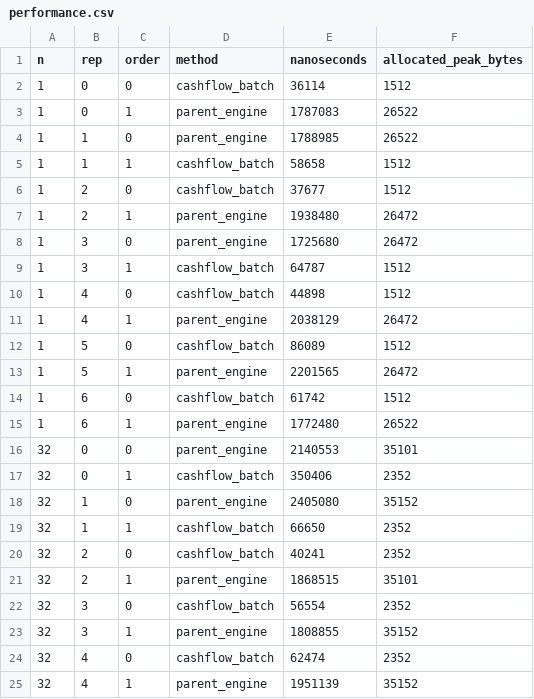
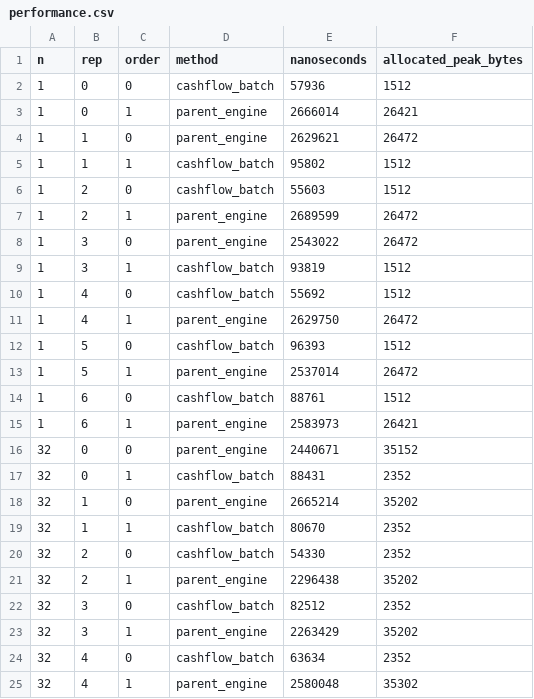
Before and after one commit to Jose85100/Portafolio, a CSV file: 03-financial-risk/01-credit-risk/credit-risk-products/ifrs9-investigacion-cuantitativa/stage3-cash-shortfall-audit/results/performance.csv, drawn as a sheet; only a part is shown; the diff covers the shown part only.

Commit message:
fix(ifrs9): pin historical Stage3 baseline and reconcile current engine with stable arithmetic

```diff
--- a/03-financial-risk/01-credit-risk/credit-risk-products/ifrs9-investigacion-cuantitativa/stage3-cash-shortfall-audit/results/performance.csv
+++ b/03-financial-risk/01-credit-risk/credit-risk-products/ifrs9-investigacion-cuantitativa/stage3-cash-shortfall-audit/results/performance.csv
@@ -1,25 +1,25 @@
 n,rep,order,method,nanoseconds,allocated_peak_bytes
-1,0,0,cashflow_batch,36114,1512
-1,0,1,parent_engine,1787083,26522
-1,1,0,parent_engine,1788985,26522
-1,1,1,cashflow_batch,58658,1512
-1,2,0,cashflow_batch,37677,1512
-1,2,1,parent_engine,1938480,26472
-1,3,0,parent_engine,1725680,26472
-1,3,1,cashflow_batch,64787,1512
-1,4,0,cashflow_batch,44898,1512
-1,4,1,parent_engine,2038129,26472
-1,5,0,cashflow_batch,86089,1512
-1,5,1,parent_engine,2201565,26472
-1,6,0,cashflow_batch,61742,1512
-1,6,1,parent_engine,1772480,26522
-32,0,0,parent_engine,2140553,35101
-32,0,1,cashflow_batch,350406,2352
-32,1,0,parent_engine,2405080,35152
-32,1,1,cashflow_batch,66650,2352
-32,2,0,cashflow_batch,40241,2352
-32,2,1,parent_engine,1868515,35101
-32,3,0,cashflow_batch,56554,2352
-32,3,1,parent_engine,1808855,35152
-32,4,0,cashflow_batch,62474,2352
-32,4,1,parent_engine,1951139,35152
+1,0,0,cashflow_batch,57936,1512
+1,0,1,parent_engine,2666014,26421
+1,1,0,parent_engine,2629621,26472
+1,1,1,cashflow_batch,95802,1512
+1,2,0,cashflow_batch,55603,1512
+1,2,1,parent_engine,2689599,26472
+1,3,0,parent_engine,2543022,26472
+1,3,1,cashflow_batch,93819,1512
+1,4,0,cashflow_batch,55692,1512
+1,4,1,parent_engine,2629750,26472
+1,5,0,cashflow_batch,96393,1512
+1,5,1,parent_engine,2537014,26472
+1,6,0,cashflow_batch,88761,1512
+1,6,1,parent_engine,2583973,26421
+32,0,0,parent_engine,2440671,35152
+32,0,1,cashflow_batch,88431,2352
+32,1,0,parent_engine,2665214,35202
+32,1,1,cashflow_batch,80670,2352
+32,2,0,cashflow_batch,54330,2352
+32,2,1,parent_engine,2296438,35202
+32,3,0,cashflow_batch,82512,2352
+32,3,1,parent_engine,2263429,35202
+32,4,0,cashflow_batch,63634,2352
+32,4,1,parent_engine,2580048,35302
```
Also changed, not shown: 41 edited cells elsewhere in this file, 37 other files.
